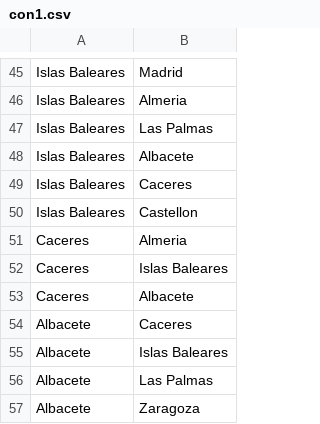
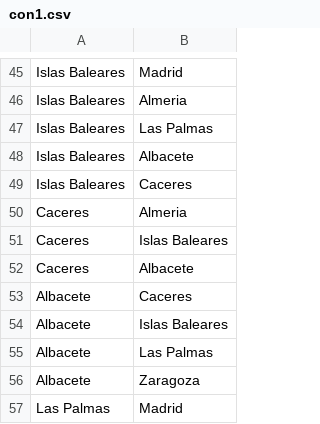
Before and after one commit to SofiaTilon/Kleurenblind, a CSV file: con1.csv, drawn as a sheet; only a part is shown, gaps mark what is left out; the shorter side is filled out with more unchanged rows.

Commit message:
con1.csv

```diff
--- a/con1.csv
+++ b/con1.csv
@@ -49,3 +49,2 @@ Islas Baleares, Albacete
 Islas Baleares, Caceres
-Islas Baleares, Castellon
 Caceres, Almeria
```
